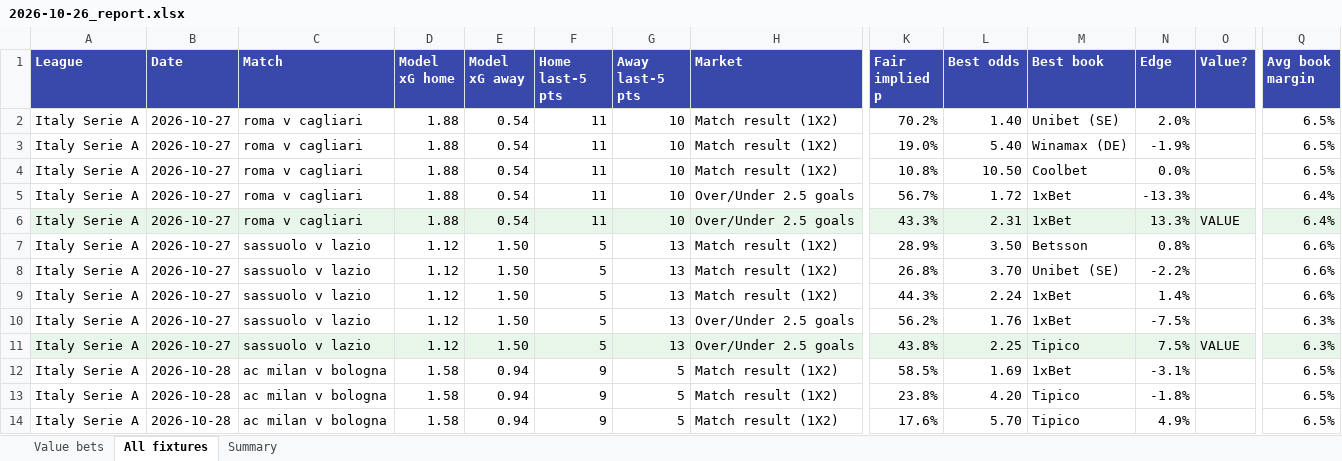
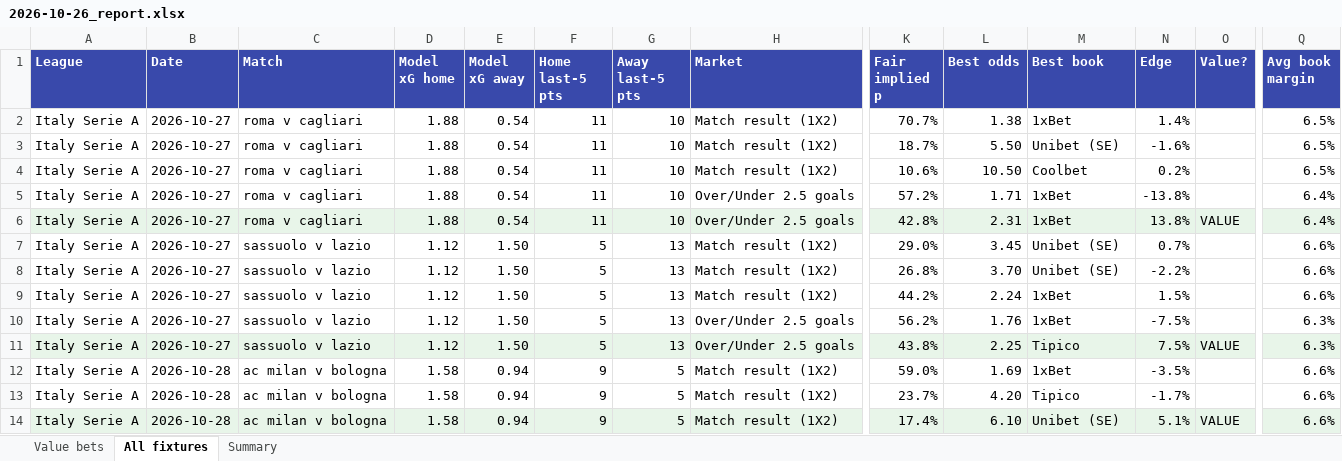
Before and after one commit to mwanzajerry14-bit/soccer-value-bets, an Excel workbook: reports/2026-10-26_report.xlsx, sheet All fixtures, drawn as a sheet; only a part is shown, gaps mark what is left out; values as stored, in another font and other column widths than the file's, no borders; the diff covers the shown part only; the diff names each change by its address in the sheet, - before the commit and + after, or states it on an @@ line.

```diff
--- a/reports/2026-10-26_report.xlsx (sheet All fixtures)
+++ b/reports/2026-10-26_report.xlsx (sheet All fixtures)
-K2 (Fair implied p): 70.2%
+K2 (Fair implied p): 70.7%
-L2 (Best odds): 1.40
+L2 (Best odds): 1.38
-M2 (Best book): Unibet (SE)
+M2 (Best book): 1xBet
-N2 (Edge): 2.0%
+N2 (Edge): 1.4%
-K3 (Fair implied p): 19.0%
+K3 (Fair implied p): 18.7%
-L3 (Best odds): 5.40
+L3 (Best odds): 5.50
-M3 (Best book): Winamax (DE)
+M3 (Best book): Unibet (SE)
-N3 (Edge): -1.9%
+N3 (Edge): -1.6%
-K4 (Fair implied p): 10.8%
+K4 (Fair implied p): 10.6%
-N4 (Edge): 0.0%
+N4 (Edge): 0.2%
-K5 (Fair implied p): 56.7%
+K5 (Fair implied p): 57.2%
-L5 (Best odds): 1.72
+L5 (Best odds): 1.71
-N5 (Edge): -13.3%
+N5 (Edge): -13.8%
-K6 (Fair implied p): 43.3%
+K6 (Fair implied p): 42.8%
-N6 (Edge): 13.3%
+N6 (Edge): 13.8%
-K7 (Fair implied p): 28.9%
+K7 (Fair implied p): 29.0%
-L7 (Best odds): 3.50
+L7 (Best odds): 3.45
-M7 (Best book): Betsson
+M7 (Best book): Unibet (SE)
-N7 (Edge): 0.8%
+N7 (Edge): 0.7%
-K9 (Fair implied p): 44.3%
+K9 (Fair implied p): 44.2%
-N9 (Edge): 1.4%
+N9 (Edge): 1.5%
-K12 (Fair implied p): 58.5%
+K12 (Fair implied p): 59.0%
-N12 (Edge): -3.1%
+N12 (Edge): -3.5%
-Q12:Q14 (Avg book margin): 6.5%
+Q12:Q14 (Avg book margin): 6.6%
-K13 (Fair implied p): 23.8%
+K13 (Fair implied p): 23.7%
-N13 (Edge): -1.8%
+N13 (Edge): -1.7%
-A14:Q14 fill: none
+A14:Q14 fill: #E8F5E9
-K14 (Fair implied p): 17.6%
+K14 (Fair implied p): 17.4%
-L14 (Best odds): 5.70
+L14 (Best odds): 6.10
-M14 (Best book): Tipico
+M14 (Best book): Unibet (SE)
-N14 (Edge): 4.9%
+N14 (Edge): 5.1%
-O14 (Value?): (empty)
+O14 (Value?): VALUE
```
Also changed, not shown: 65 edited cells and cell formats elsewhere in this sheet, sheet Value bets, sheet Summary, 7 other files.
